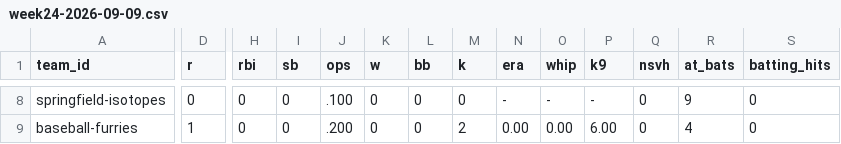
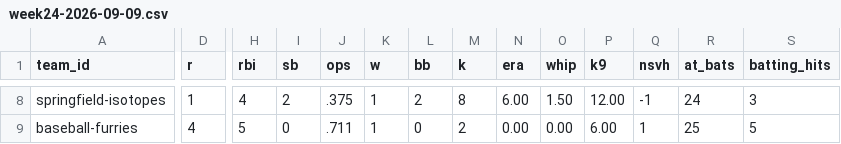
Before and after one commit to sc8tty/loser-bowl, a CSV file: data/stats/days/week24-2026-09-09.csv, drawn as a sheet; only a part is shown, gaps mark what is left out; the diff covers the shown part only; the diff names each change by its address in the sheet, - before the commit and + after, or states it on an @@ line.

```diff
--- a/data/stats/days/week24-2026-09-09.csv
+++ b/data/stats/days/week24-2026-09-09.csv
-D8 (r): 0
+D8 (r): 1
-H8 (rbi): 0
+H8 (rbi): 4
-I8 (sb): 0
+I8 (sb): 2
-J8 (ops): .100
+J8 (ops): .375
-K8:K9 (w): 0
+K8:K9 (w): 1
-L8 (bb): 0
+L8 (bb): 2
-M8 (k): 0
+M8 (k): 8
-N8 (era): -
+N8 (era): 6.00
-O8 (whip): -
+O8 (whip): 1.50
-P8 (k9): -
+P8 (k9): 12.00
-Q8 (nsvh): 0
+Q8 (nsvh): -1
-R8 (at_bats): 9
+R8 (at_bats): 24
-S8 (batting_hits): 0
+S8 (batting_hits): 3
-D9 (r): 1
+D9 (r): 4
-H9 (rbi): 0
+H9 (rbi): 5
-J9 (ops): .200
+J9 (ops): .711
-Q9 (nsvh): 0
+Q9 (nsvh): 1
-R9 (at_bats): 4
+R9 (at_bats): 25
-S9 (batting_hits): 0
+S9 (batting_hits): 5
```
Also changed, not shown: 61 edited cells elsewhere in this file, 1 other file.
